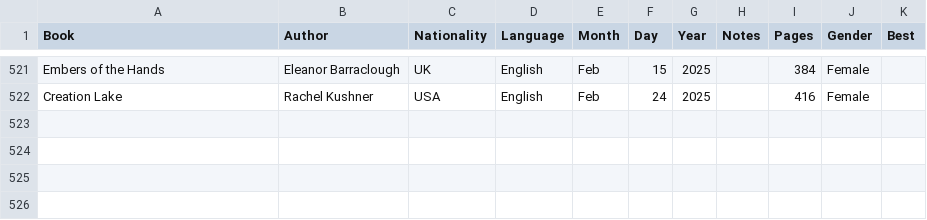
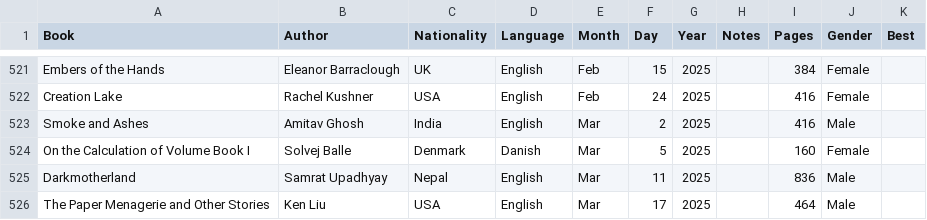
Before and after one commit to davidbrae/books, a CSV file: Books.csv, drawn as a sheet; only a part is shown, gaps mark what is left out; the diff names each change by its address in the sheet, - before the commit and + after, or states it on an @@ line.

Commit message:
add

```diff
--- a/Books.csv
+++ b/Books.csv
+row 523: Smoke and Ashes | Amitav Ghosh | India | English | Mar | 2 | 2025 |  | 416 | Male
+row 524: On the Calculation of Volume Book I | Solvej Balle | Denmark | Danish | Mar | 5 | 2025 |  | 160 | Female
+row 525: Darkmotherland | Samrat Upadhyay | Nepal | English | Mar | 11 | 2025 |  | 836 | Male
+row 526: The Paper Menagerie and Other Stories | Ken Liu | USA | English | Mar | 17 | 2025 |  | 464 | Male
```
